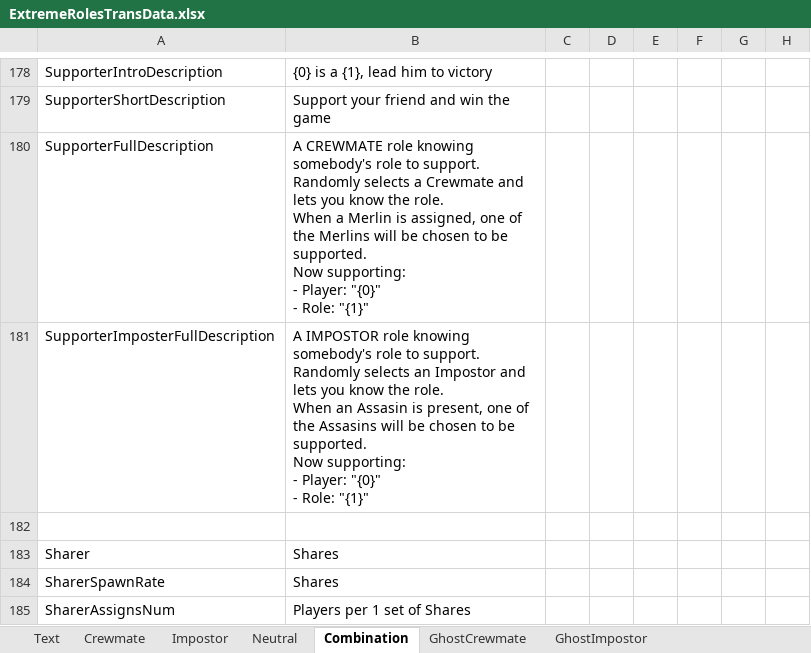
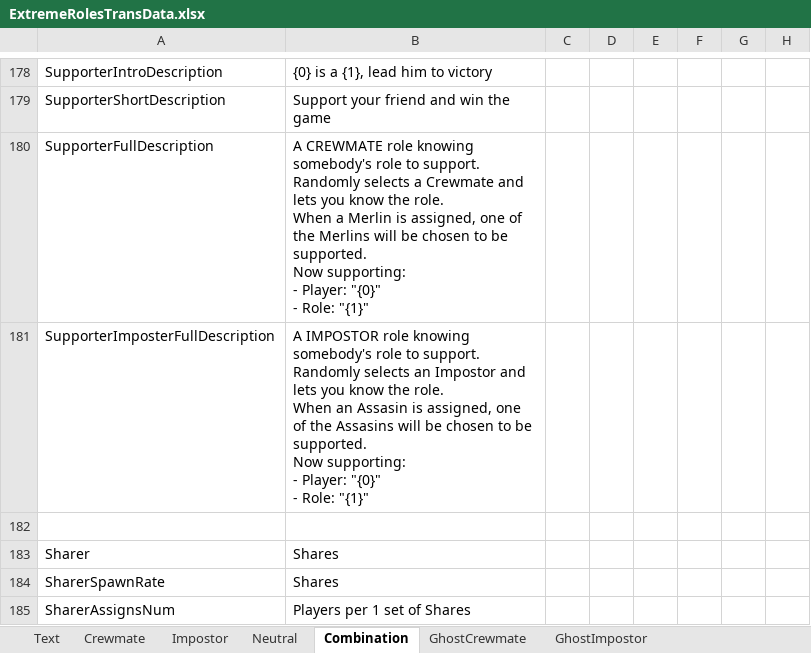
Before and after one commit to yukieiji/ExtremeRoles, an Excel workbook: ExtremeRolesTransData.xlsx, sheet Combination, drawn as a sheet; only a part is shown, gaps mark what is left out; values as stored, in another font and other column widths than the file's, no borders; the diff names each change by its address in the sheet, - before the commit and + after, or states it on an @@ line.

Commit message:
upd: forgot Combination-B181

```diff
--- a/ExtremeRolesTransData.xlsx (sheet Combination)
+++ b/ExtremeRolesTransData.xlsx (sheet Combination)
-B181: …Assasin is present, one of…
+B181: …Assasin is assigned, one of…
```
